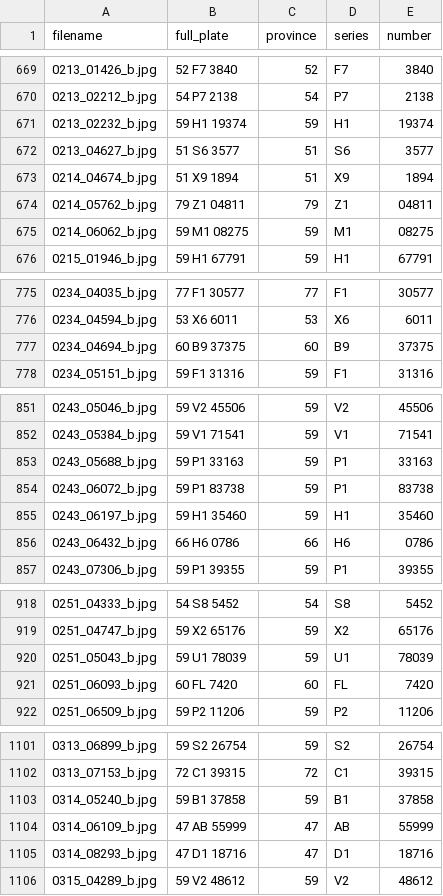
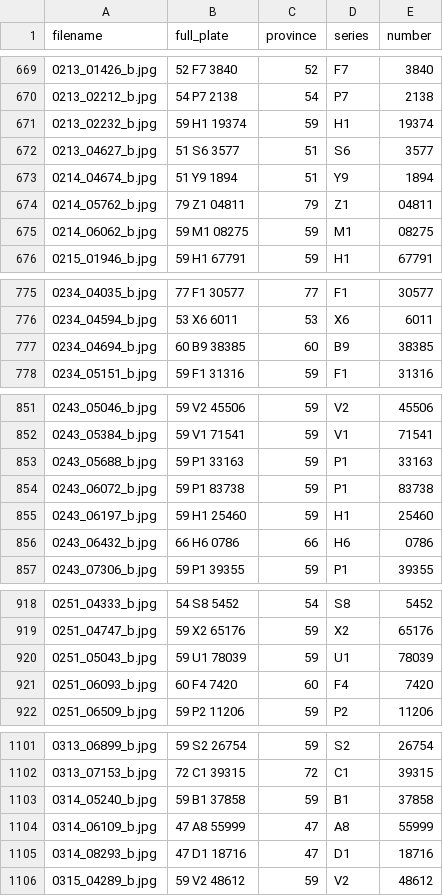
Before and after one commit to MrCh1s/Project-II, a CSV file: data/vietnam-car-license-plate/Bike/GreenParking/location.csv, drawn as a sheet; only a part is shown, gaps mark what is left out; the diff covers the shown part only.

```diff
--- a/data/vietnam-car-license-plate/Bike/GreenParking/location.csv
+++ b/data/vietnam-car-license-plate/Bike/GreenParking/location.csv
@@ -672,3 +672,3 @@ filename,full_plate,province,series,number
 0213_04627_b.jpg,51 S6 3577,51,S6,3577
-0214_04674_b.jpg,51 X9 1894,51,X9,1894
+0214_04674_b.jpg,51 Y9 1894,51,Y9,1894
 0214_05762_b.jpg,79 Z1 04811,79,Z1,04811
@@ -776,3 +776,3 @@ filename,full_plate,province,series,number
 0234_04594_b.jpg,53 X6 6011,53,X6,6011
-0234_04694_b.jpg,60 B9 37375,60,B9,37375
+0234_04694_b.jpg,60 B9 38385,60,B9,38385
 0234_05151_b.jpg,59 F1 31316,59,F1,31316
@@ -854,3 +854,3 @@ filename,full_plate,province,series,number
 0243_06072_b.jpg,59 P1 83738,59,P1,83738
-0243_06197_b.jpg,59 H1 35460,59,H1,35460
+0243_06197_b.jpg,59 H1 25460,59,H1,25460
 0243_06432_b.jpg,66 H6 0786,66,H6,0786
@@ -920,3 +920,3 @@ filename,full_plate,province,series,number
 0251_05043_b.jpg,59 U1 78039,59,U1,78039
-0251_06093_b.jpg,60 FL 7420,60,FL,7420
+0251_06093_b.jpg,60 F4 7420,60,F4,7420
 0251_06509_b.jpg,59 P2 11206,59,P2,11206
@@ -1103,3 +1103,3 @@ filename,full_plate,province,series,number
 0314_05240_b.jpg,59 B1 37858,59,B1,37858
-0314_06109_b.jpg,47 AB 55999,47,AB,55999
+0314_06109_b.jpg,47 A8 55999,47,A8,55999
 0314_08293_b.jpg,47 D1 18716,47,D1,18716
```
Also changed, not shown: 42 edited cells elsewhere in this file, models/ocr/output/results_easy_ocr.csv, models/ocr/output/results_paddle_ocr.csv, 12 other files.
